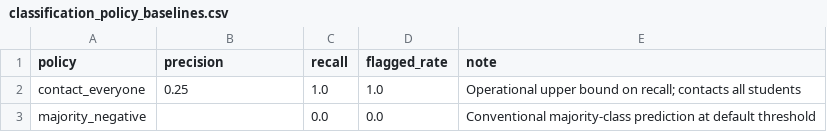
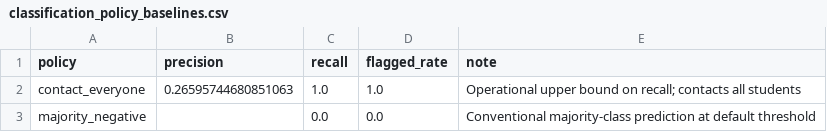
Before and after one commit to Abishek-Sebastian/student_success_assistant, a CSV file: outputs/metrics/classification_policy_baselines.csv, drawn as a sheet.

```diff
--- a/outputs/metrics/classification_policy_baselines.csv
+++ b/outputs/metrics/classification_policy_baselines.csv
@@ -1,3 +1,3 @@
 policy,precision,recall,flagged_rate,note
-contact_everyone,0.25,1.0,1.0,Operational upper bound on recall; contacts all students
+contact_everyone,0.26595744680851063,1.0,1.0,Operational upper bound on recall; contacts all students
 majority_negative,,0.0,0.0,Conventional majority-class prediction at default threshold
```
Also changed, not shown: data/curated/classification_dataset_manifest.csv, data/curated/classification_dataset_verification.csv, 23 other files.
